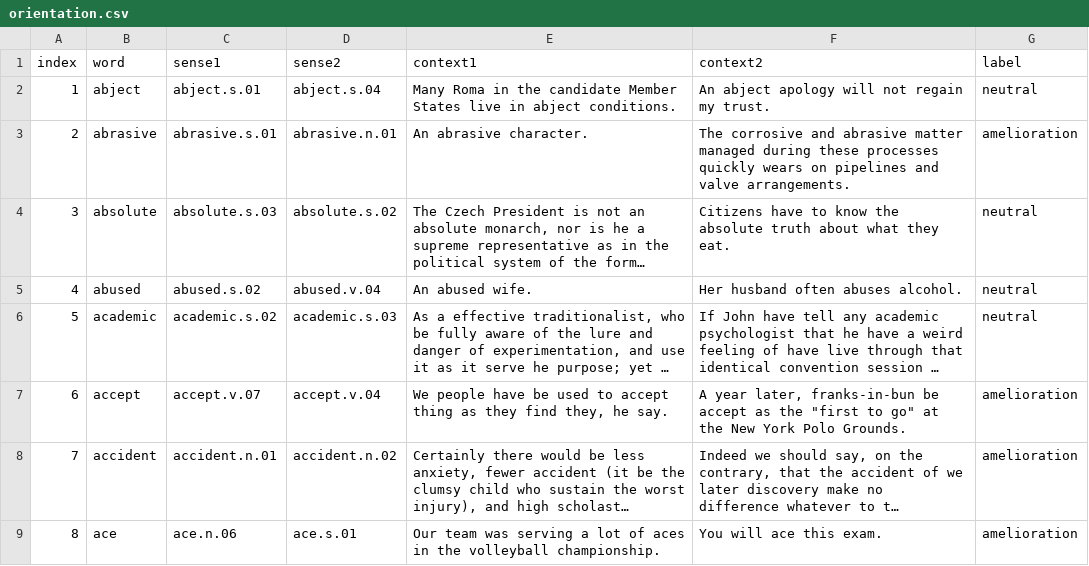
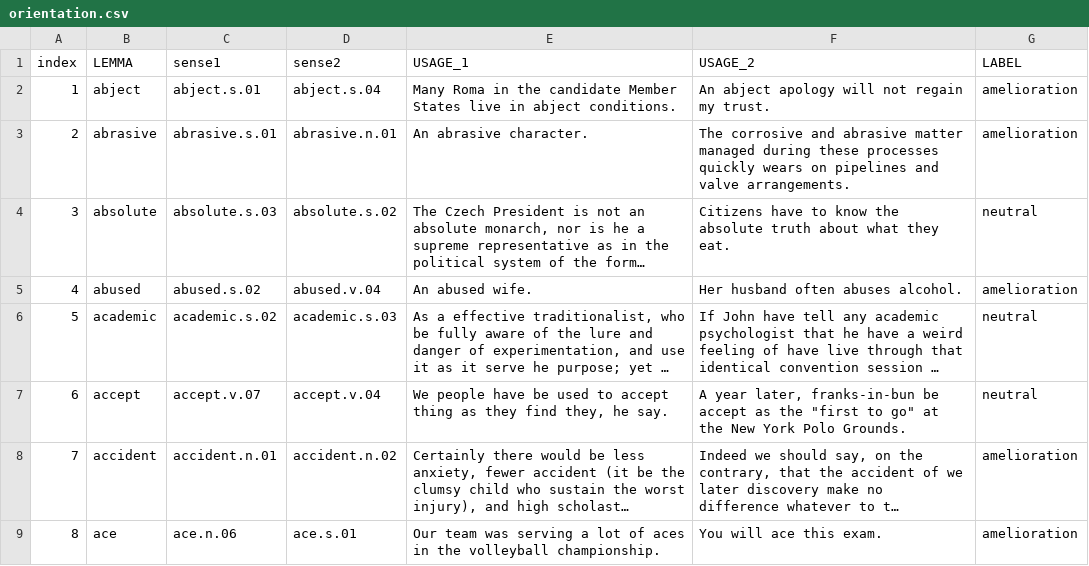
Before and after one commit to jadermcs/change_characterization, a CSV file: data/orientation.csv, drawn as a sheet; only a part is shown; long unchanged cells end in …; the diff covers the shown part only; the diff names each change by its address in the sheet, - before the commit and + after, or states it on an @@ line.

Commit message:
update

```diff
--- a/data/orientation.csv
+++ b/data/orientation.csv
-B1: word
+B1: LEMMA
-E1: context1
+E1: USAGE_1
-F1: context2
+F1: USAGE_2
-G1: label
+G1: LABEL
-G2 (LABEL): neutral
+G2 (LABEL): amelioration
-G5 (LABEL): neutral
+G5 (LABEL): amelioration
-G7 (LABEL): amelioration
+G7 (LABEL): neutral
```
Also changed, not shown: 26 edited cells elsewhere in this file.
